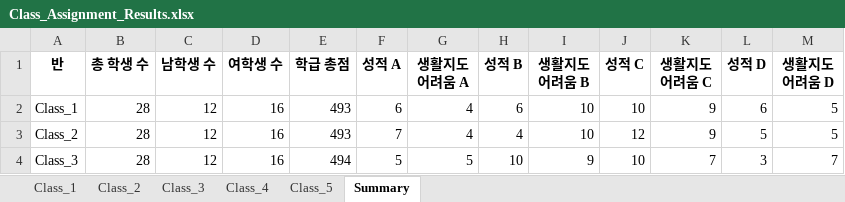
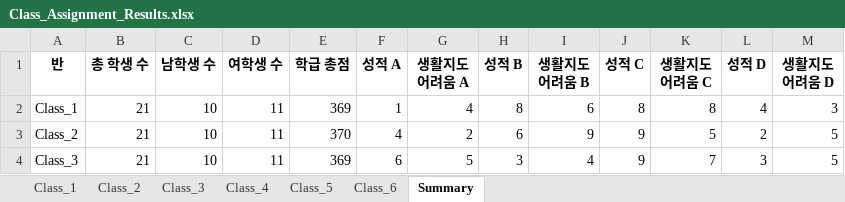
Before and after one commit to HappyFeetGH/classMaker, an Excel workbook: Class_Assignment_Results.xlsx, sheet Summary, drawn as a sheet; only a part is shown; values as stored, in another font and other column widths than the file's, no borders; the diff covers the shown part only; the diff names each change by its address in the sheet, - before the commit and + after, or states it on an @@ line.

```diff
--- a/Class_Assignment_Results.xlsx (sheet Summary)
+++ b/Class_Assignment_Results.xlsx (sheet Summary)
+sheet tab: Class_6
-B2:B4 (총 학생 수): 28
+B2:B4 (총 학생 수): 21
-C2:C4 (남학생 수): 12
+C2:C4 (남학생 수): 10
-D2:D4 (여학생 수): 16
+D2:D4 (여학생 수): 11
-E2 (학급 총점): 493
+E2 (학급 총점): 369
-F2 (성적 A): 6
+F2 (성적 A): 1
-H2 (성적 B): 6
+H2 (성적 B): 8
-I2 (생활지도 어려움 B): 10
+I2 (생활지도 어려움 B): 6
-J2 (성적 C): 10
+J2 (성적 C): 8
-K2 (생활지도 어려움 C): 9
+K2 (생활지도 어려움 C): 8
-L2 (성적 D): 6
+L2 (성적 D): 4
-M2 (생활지도 어려움 D): 5
+M2 (생활지도 어려움 D): 3
-E3 (학급 총점): 493
+E3 (학급 총점): 370
-F3 (성적 A): 7
+F3 (성적 A): 4
-G3 (생활지도 어려움 A): 4
+G3 (생활지도 어려움 A): 2
-H3 (성적 B): 4
+H3 (성적 B): 6
-I3 (생활지도 어려움 B): 10
+I3 (생활지도 어려움 B): 9
-J3 (성적 C): 12
+J3 (성적 C): 9
-K3 (생활지도 어려움 C): 9
+K3 (생활지도 어려움 C): 5
-L3 (성적 D): 5
+L3 (성적 D): 2
-E4 (학급 총점): 494
+E4 (학급 총점): 369
-F4 (성적 A): 5
+F4 (성적 A): 6
-H4 (성적 B): 10
+H4 (성적 B): 3
-I4 (생활지도 어려움 B): 9
+I4 (생활지도 어려움 B): 4
-J4 (성적 C): 10
+J4 (성적 C): 9
-M4 (생활지도 어려움 D): 7
+M4 (생활지도 어려움 D): 5
```
Also changed, not shown: 1 added row and 20 edited cells elsewhere in this sheet, sheet Class_5, sheet Class_3, sheet Class_4, sheet Class_1, sheet Class_2, split_them.xlsx, xlsx_storage/4.xlsx, 2 other files.
